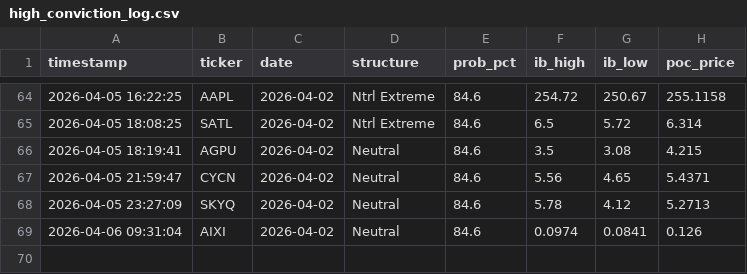
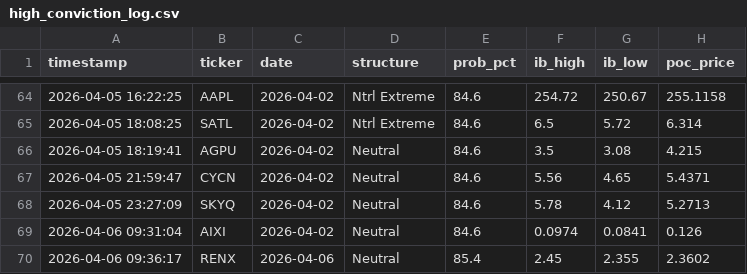
Before and after one commit to rickeybev3-afk/edgeiq, a CSV file: high_conviction_log.csv, drawn as a sheet; only a part is shown, gaps mark what is left out; the diff names each change by its address in the sheet, - before the commit and + after, or states it on an @@ line.

```diff
--- a/high_conviction_log.csv
+++ b/high_conviction_log.csv
+row 70: 2026-04-06 09:36:17 | RENX | 2026-04-06 | Neutral | 85.4 | 2.45 | 2.355 | 2.3602
```
